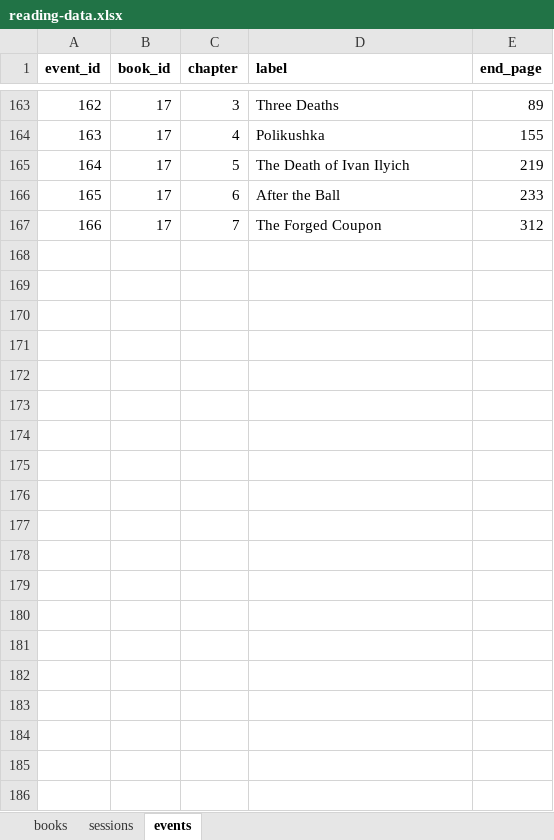
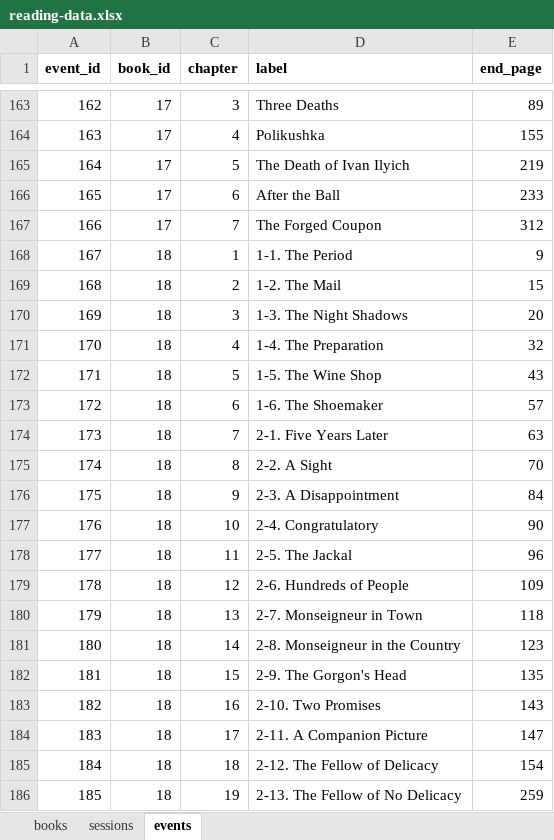
Before and after one commit to ericsmoore/reading-analysis, an Excel workbook: data/reading-data.xlsx, sheet events, drawn as a sheet; only a part is shown, gaps mark what is left out; values as stored, in another font and other column widths than the file's, no borders; the diff covers the shown part only; the diff names each change by its address in the sheet, - before the commit and + after, or states it on an @@ line.

Commit message:
data (A Tale of Two Cities)

```diff
--- a/data/reading-data.xlsx (sheet events)
+++ b/data/reading-data.xlsx (sheet events)
+row 168: 167 | 18 | 1 | 1-1. The Period | 9
+row 169: 168 | 18 | 2 | 1-2. The Mail | 15
+row 170: 169 | 18 | 3 | 1-3. The Night Shadows | 20
+row 171: 170 | 18 | 4 | 1-4. The Preparation | 32
+row 172: 171 | 18 | 5 | 1-5. The Wine Shop | 43
+row 173: 172 | 18 | 6 | 1-6. The Shoemaker | 57
+row 174: 173 | 18 | 7 | 2-1. Five Years Later | 63
+row 175: 174 | 18 | 8 | 2-2. A Sight | 70
+row 176: 175 | 18 | 9 | 2-3. A Disappointment | 84
+row 177: 176 | 18 | 10 | 2-4. Congratulatory | 90
+row 178: 177 | 18 | 11 | 2-5. The Jackal | 96
+row 179: 178 | 18 | 12 | 2-6. Hundreds of People | 109
+row 180: 179 | 18 | 13 | 2-7. Monseigneur in Town | 118
+row 181: 180 | 18 | 14 | 2-8. Monseigneur in the Country | 123
+row 182: 181 | 18 | 15 | 2-9. The Gorgon's Head | 135
+row 183: 182 | 18 | 16 | 2-10. Two Promises | 143
+row 184: 183 | 18 | 17 | 2-11. A Companion Picture | 147
+row 185: 184 | 18 | 18 | 2-12. The Fellow of Delicacy | 154
+row 186: 185 | 18 | 19 | 2-13. The Fellow of No Delicacy | 259
```
Also changed, not shown: 26 added rows elsewhere in this sheet, sheet sessions, sheet books, 1 other file.
